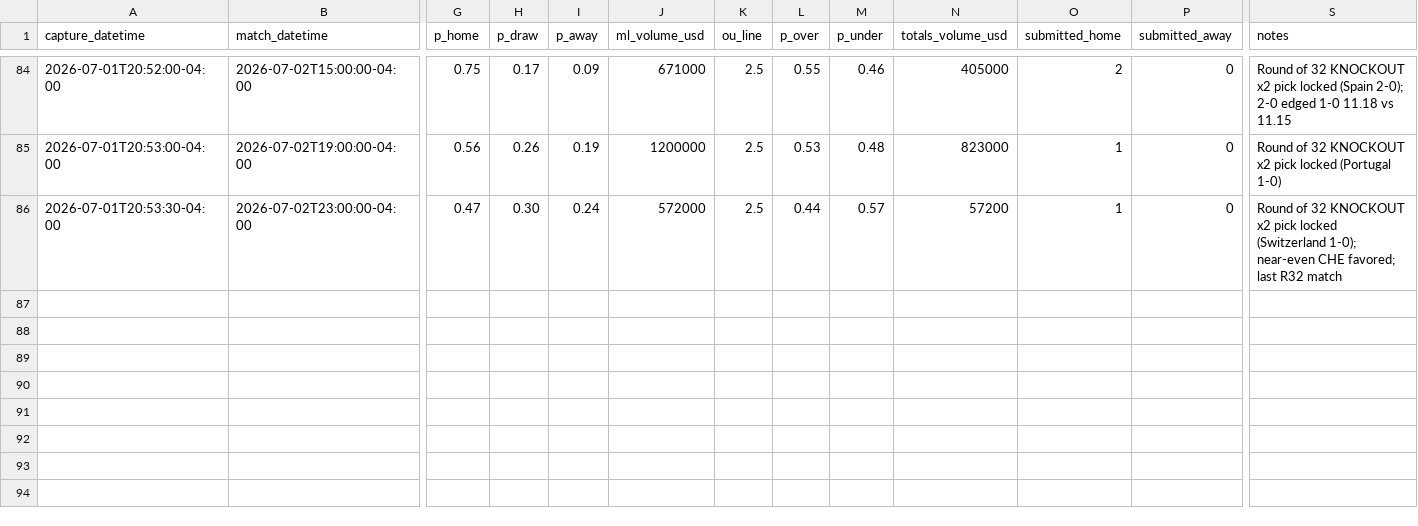
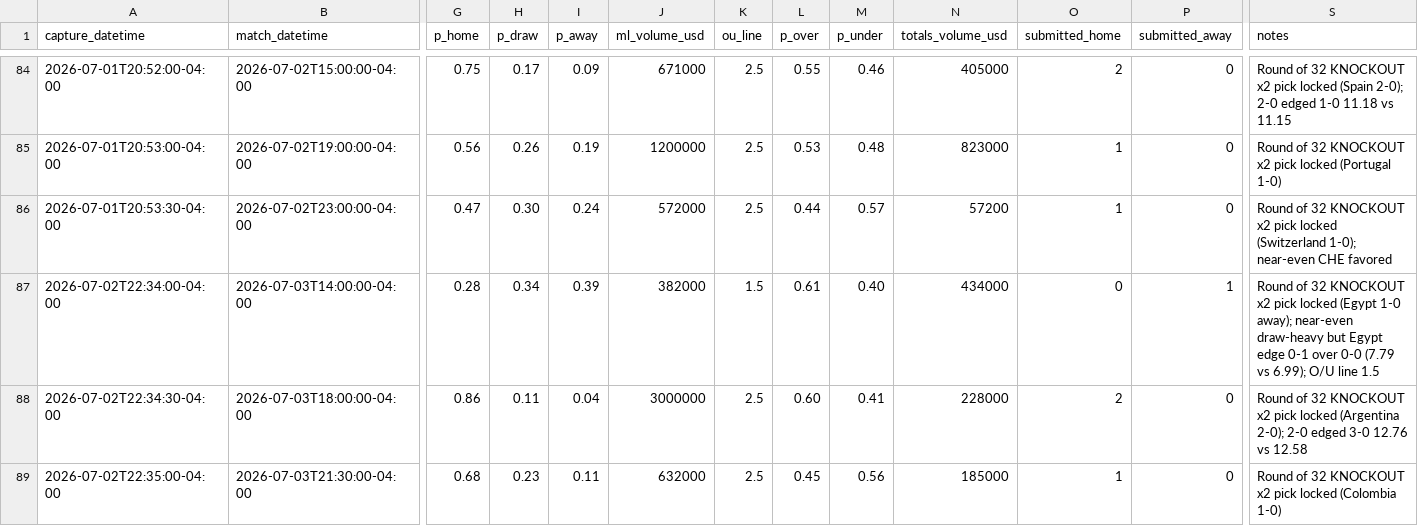
Before and after one commit to julianher/worldcup-2026-polla, a CSV file: data/match_odds_polymarket.csv, drawn as a sheet; only a part is shown, gaps mark what is left out; rows hold the shown columns only; the diff names each change by its address in the sheet, - before the commit and + after, or states it on an @@ line.

Commit message:
Fix mislabeled batch: the 6 images were July-3 R32 (AUS-EGY, ARG-CPV, COL-GHA), not July-2 — renamed screenshots + added correct rows + picks locked before kickoff 2026-07-03

```diff
--- a/data/match_odds_polymarket.csv
+++ b/data/match_odds_polymarket.csv
-S86 (notes): …near-even CHE favored; last R32 match
+S86 (notes): …near-even CHE favored
+row 87: 2026-07-02T22:34:00-04:00 | 2026-07-03T14:00:00-04:00 | 0.28 | 0.34 | 0.39 | 382000 | 1.5 | 0.61 | 0.40 | 434000 | 0 | 1 | Round of 32 KNOCKOUT x2 pick locked (Egypt 1-0 away); near-even draw-heavy but Egypt edge 0-1 over 0-0 (7.79 vs 6.99); O/U line 1.5
+row 88: 2026-07-02T22:34:30-04:00 | 2026-07-03T18:00:00-04:00 | 0.86 | 0.11 | 0.04 | 3000000 | 2.5 | 0.60 | 0.41 | 228000 | 2 | 0 | Round of 32 KNOCKOUT x2 pick locked (Argentina 2-0); 2-0 edged 3-0 12.76 vs 12.58
+row 89: 2026-07-02T22:35:00-04:00 | 2026-07-03T21:30:00-04:00 | 0.68 | 0.23 | 0.11 | 632000 | 2.5 | 0.45 | 0.56 | 185000 | 1 | 0 | Round of 32 KNOCKOUT x2 pick locked (Colombia 1-0)
```
Also changed, not shown: data/match_odds_codere.csv, 6 other files.
